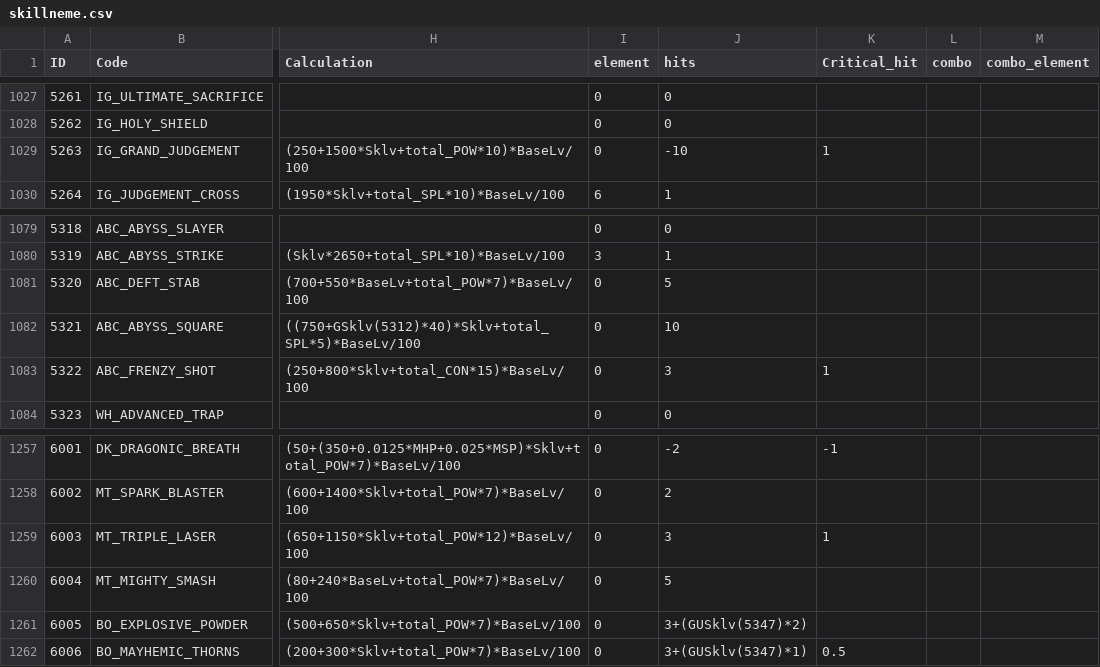
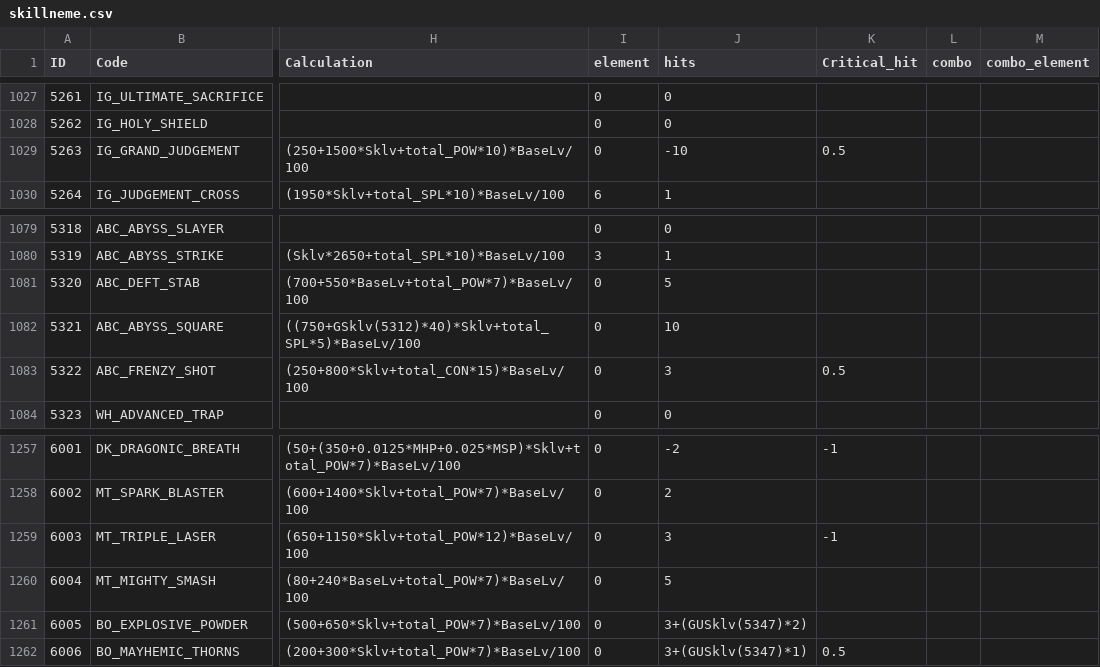
Before and after one commit to sOm2y/ROItemSearchApp_CRO, a CSV file: data/skillneme.csv, drawn as a sheet; only a part is shown, gaps mark what is left out; the diff covers the shown part only; the diff names each change by its address in the sheet, - before the commit and + after, or states it on an @@ line.

```diff
--- a/data/skillneme.csv
+++ b/data/skillneme.csv
-K1029 (Critical_hit): 1
+K1029 (Critical_hit): 0.5
-K1083 (Critical_hit): 1
+K1083 (Critical_hit): 0.5
-K1259 (Critical_hit): 1
+K1259 (Critical_hit): -1
```
Also changed, not shown: 8 edited cells elsewhere in this file, 2 other files.
